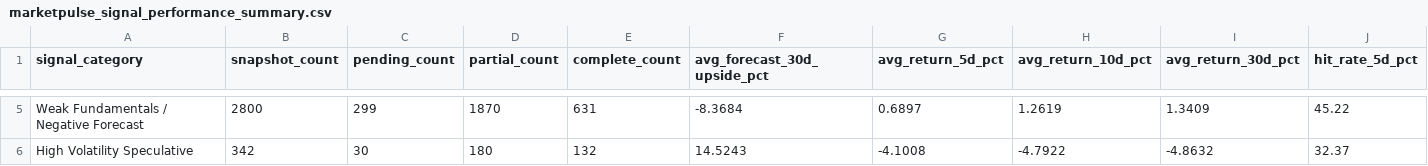
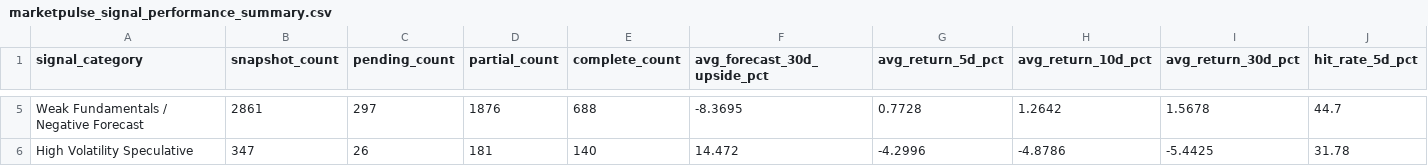
Before and after one commit to nikhilnandi19/marketpulse-web, a CSV file: public/data/marketpulse_signal_performance_summary.csv, drawn as a sheet; only a part is shown, gaps mark what is left out; the diff covers the shown part only; the diff names each change by its address in the sheet, - before the commit and + after, or states it on an @@ line.

```diff
--- a/public/data/marketpulse_signal_performance_summary.csv
+++ b/public/data/marketpulse_signal_performance_summary.csv
-B5 (snapshot_count): 2800
+B5 (snapshot_count): 2861
-C5 (pending_count): 299
+C5 (pending_count): 297
-D5 (partial_count): 1870
+D5 (partial_count): 1876
-E5 (complete_count): 631
+E5 (complete_count): 688
-F5 (avg_forecast_30d_upside_pct): -8.3684
+F5 (avg_forecast_30d_upside_pct): -8.3695
-G5 (avg_return_5d_pct): 0.6897
+G5 (avg_return_5d_pct): 0.7728
-H5 (avg_return_10d_pct): 1.2619
+H5 (avg_return_10d_pct): 1.2642
-I5 (avg_return_30d_pct): 1.3409
+I5 (avg_return_30d_pct): 1.5678
-J5 (hit_rate_5d_pct): 45.22
+J5 (hit_rate_5d_pct): 44.7
-B6 (snapshot_count): 342
+B6 (snapshot_count): 347
-C6 (pending_count): 30
+C6 (pending_count): 26
-D6 (partial_count): 180
+D6 (partial_count): 181
-E6 (complete_count): 132
+E6 (complete_count): 140
-F6 (avg_forecast_30d_upside_pct): 14.5243
+F6 (avg_forecast_30d_upside_pct): 14.472
-G6 (avg_return_5d_pct): -4.1008
+G6 (avg_return_5d_pct): -4.2996
-H6 (avg_return_10d_pct): -4.7922
+H6 (avg_return_10d_pct): -4.8786
-I6 (avg_return_30d_pct): -4.8632
+I6 (avg_return_30d_pct): -5.4425
-J6 (hit_rate_5d_pct): 32.37
+J6 (hit_rate_5d_pct): 31.78
```
Also changed, not shown: 36 edited cells elsewhere in this file, public/data/marketpulse_dashboard_company_summary.csv, public/data/marketpulse_dashboard_kpis.csv, 7 other files.
